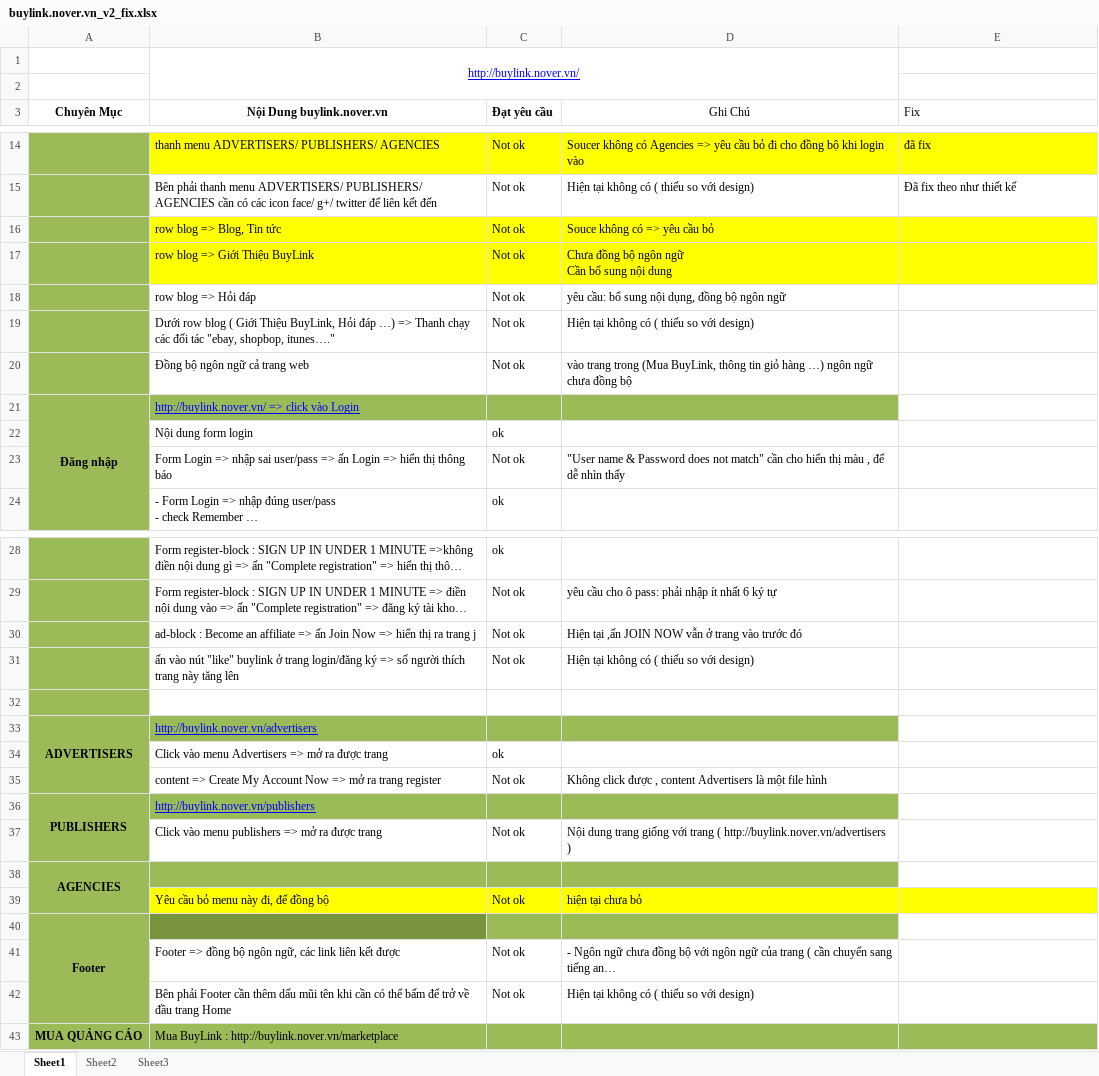
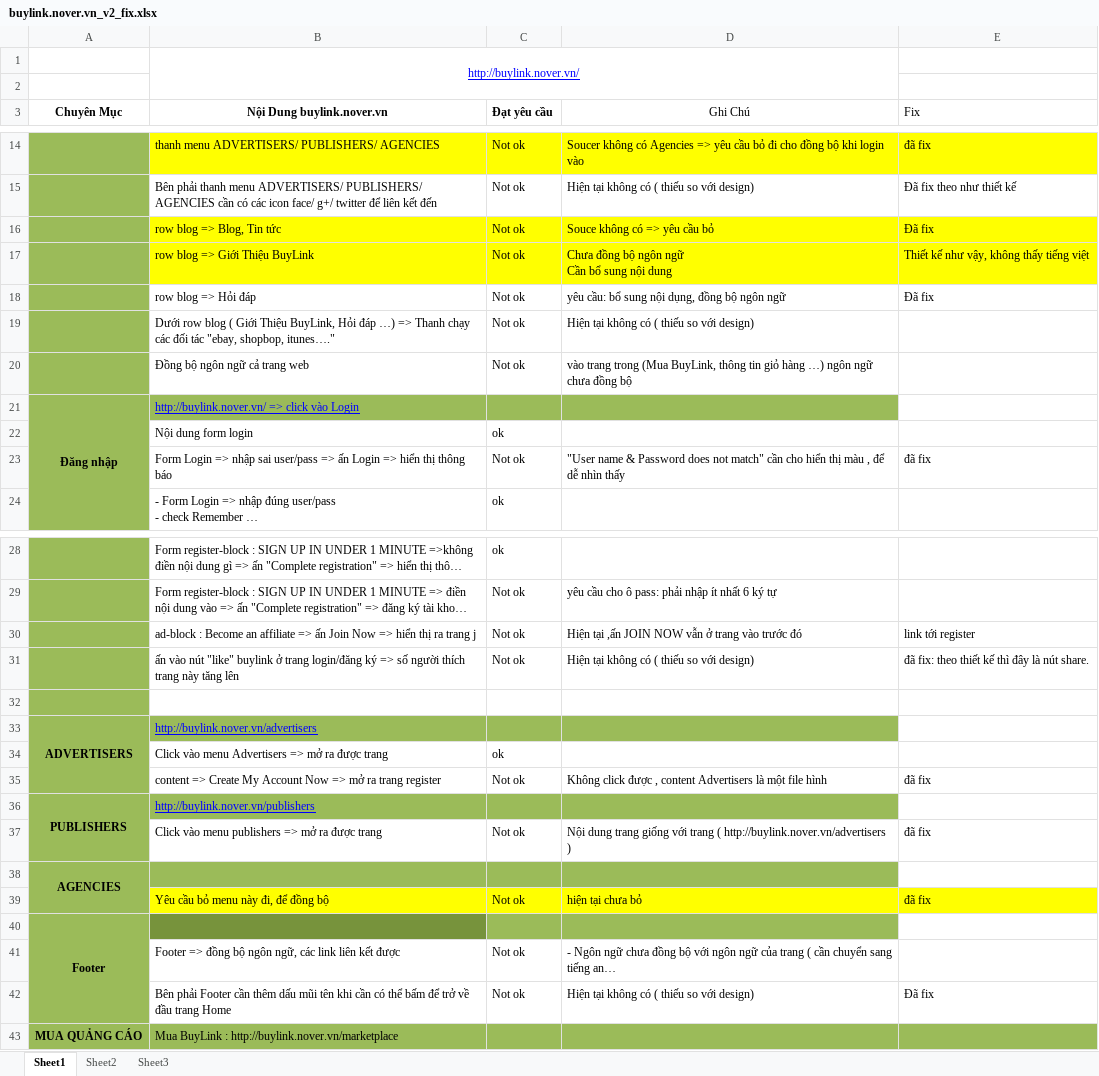
Before and after one commit to ngocphong1991/buylink_beta, an Excel workbook: buylink.nover.vn_v2_fix.xlsx, sheet Sheet1, drawn as a sheet; only a part is shown, gaps mark what is left out; long unchanged cells end in …; values as stored, in another font and other column widths than the file's, no borders; the diff names each change by its address in the sheet, - before the commit and + after, or states it on an @@ line.

```diff
--- a/buylink.nover.vn_v2_fix.xlsx (sheet Sheet1)
+++ b/buylink.nover.vn_v2_fix.xlsx (sheet Sheet1)
-E16 (Fix): (empty)
+E16 (Fix): Đã fix
-E17 (Fix): (empty)
+E17 (Fix): Thiết kế như vậy, không thấy tiếng việt
-E18 (Fix): (empty)
+E18 (Fix): Đã fix
-E23 (Fix): (empty)
+E23 (Fix): đã fix
-E30 (Fix): (empty)
+E30 (Fix): link tới register
-E31 (Fix): (empty)
+E31 (Fix): đã fix: theo thiết kế thì đây là nút share.
-E35 (Fix): (empty)
+E35 (Fix): đã fix
-E37 (Fix): (empty)
+E37 (Fix): đã fix
-E39 (Fix): (empty)
+E39 (Fix): đã fix
-E42 (Fix): (empty)
+E42 (Fix): Đã fix
```
Also changed, not shown: 14 other files.
